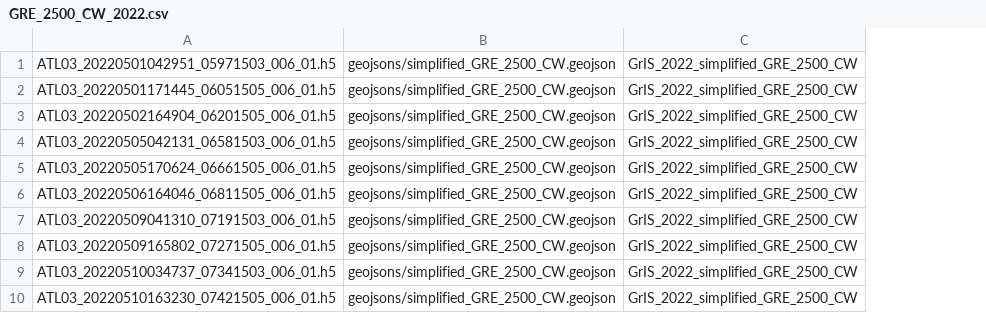
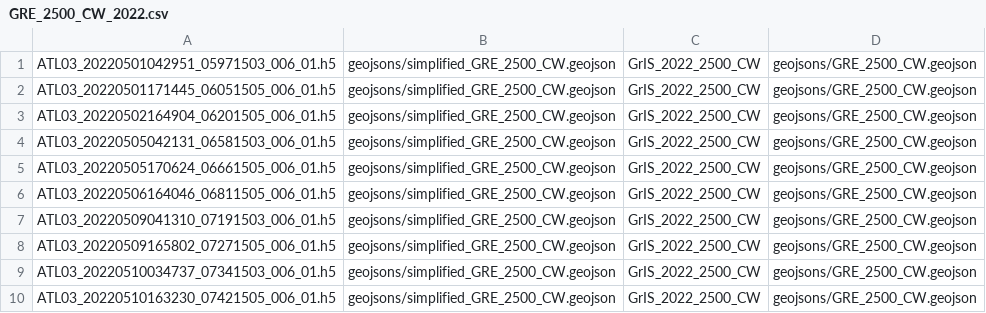
Before and after one commit to fliphilipp/GlacierLakeDetectionICESat2, a CSV file: granule_lists/GRE_2500_CW_2022.csv, drawn as a sheet; only a part is shown; removed rows and columns are numbered as before the commit, all else as after; the diff names each change by its address in the sheet, - before the commit and + after, or states it on an @@ line.

Commit message:
add non-simplified polygon to file transfer in submit file, add to granule lists as 4th argument

```diff
--- a/granule_lists/GRE_2500_CW_2022.csv
+++ b/granule_lists/GRE_2500_CW_2022.csv
-column C, rows 1-10: all GrIS_2022_simplified_GRE_2500_CW
+column C, rows 1-10: all GrIS_2022_2500_CW
+column D, rows 1-10: all geojsons/GRE_2500_CW.geojson
```
Also changed, not shown: 3 other files.
